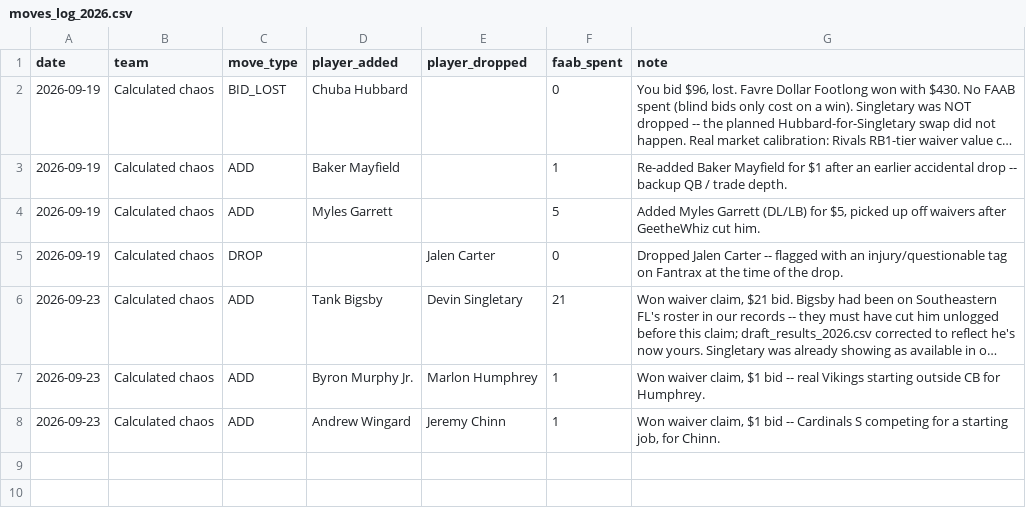
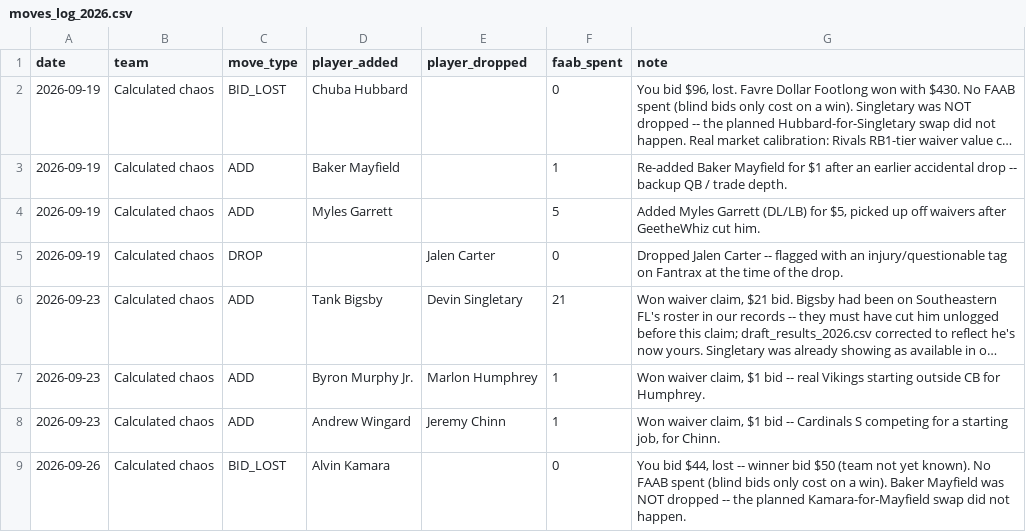
Before and after one commit to jsimone123189-cmd/Fantasy-football-auction, a CSV file: data/rivals/moves_log_2026.csv, drawn as a sheet; long unchanged cells end in ….

```diff
--- a/data/rivals/moves_log_2026.csv
+++ b/data/rivals/moves_log_2026.csv
@@ -8 +8,2 @@ date,team,move_type,player_added,player_dropped,faab_spent,note
 2026-09-23,Calculated chaos,ADD,Andrew Wingard,Jeremy Chinn,1,"Won waiver claim, $1 bid -- Cardinals S competing for a starting job, for Chinn."
+2026-09-26,Calculated chaos,BID_LOST,Alvin Kamara,,0,"You bid $44, lost -- winner bid $50 (team not yet known). No FAAB spent (blind bids only cost on a win). Baker Mayfield was NOT dropped -- the planned Kamara-for-Mayfield swap did not happen."
```
Also changed, not shown: data/rivals/available_pool_2026.csv.
